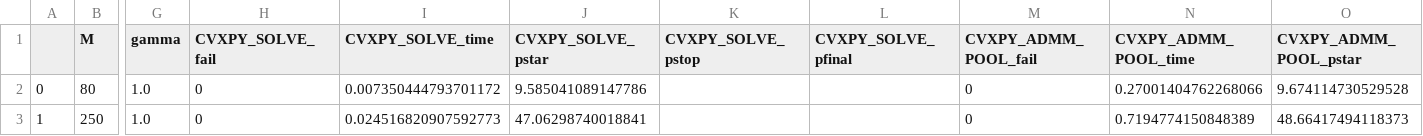
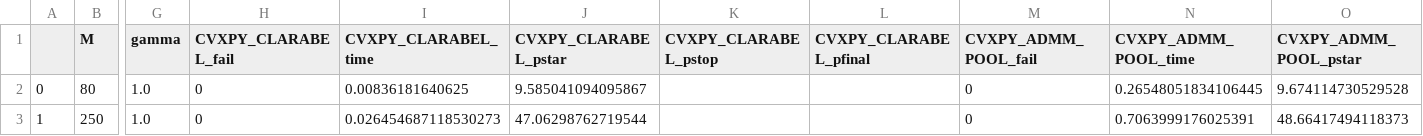
Before and after one commit to TotoroTron/cvxpy, a CSV file: ex4/dataframe.csv, drawn as a sheet; only a part is shown, gaps mark what is left out; the diff names each change by its address in the sheet, - before the commit and + after, or states it on an @@ line.

Commit message:
bug fixes. works with explicitly using clarabel solver

```diff
--- a/ex4/dataframe.csv
+++ b/ex4/dataframe.csv
-H1: CVXPY_SOLVE_fail
+H1: CVXPY_CLARABEL_fail
-I1: CVXPY_SOLVE_time
+I1: CVXPY_CLARABEL_time
-J1: CVXPY_SOLVE_pstar
+J1: CVXPY_CLARABEL_pstar
-K1: CVXPY_SOLVE_pstop
+K1: CVXPY_CLARABEL_pstop
-L1: CVXPY_SOLVE_pfinal
+L1: CVXPY_CLARABEL_pfinal
-I2 (CVXPY_CLARABEL_time): 0.007350444793701172
+I2 (CVXPY_CLARABEL_time): 0.00836181640625
-J2 (CVXPY_CLARABEL_pstar): 9.585041089147786
+J2 (CVXPY_CLARABEL_pstar): 9.585041094095867
-N2 (CVXPY_ADMM_POOL_time): 0.27001404762268066
+N2 (CVXPY_ADMM_POOL_time): 0.26548051834106445
-I3 (CVXPY_CLARABEL_time): 0.024516820907592773
+I3 (CVXPY_CLARABEL_time): 0.026454687118530273
-J3 (CVXPY_CLARABEL_pstar): 47.06298740018841
+J3 (CVXPY_CLARABEL_pstar): 47.06298762719544
-N3 (CVXPY_ADMM_POOL_time): 0.7194774150848389
+N3 (CVXPY_ADMM_POOL_time): 0.7063999176025391
```
Also changed, not shown: 6 other files.
